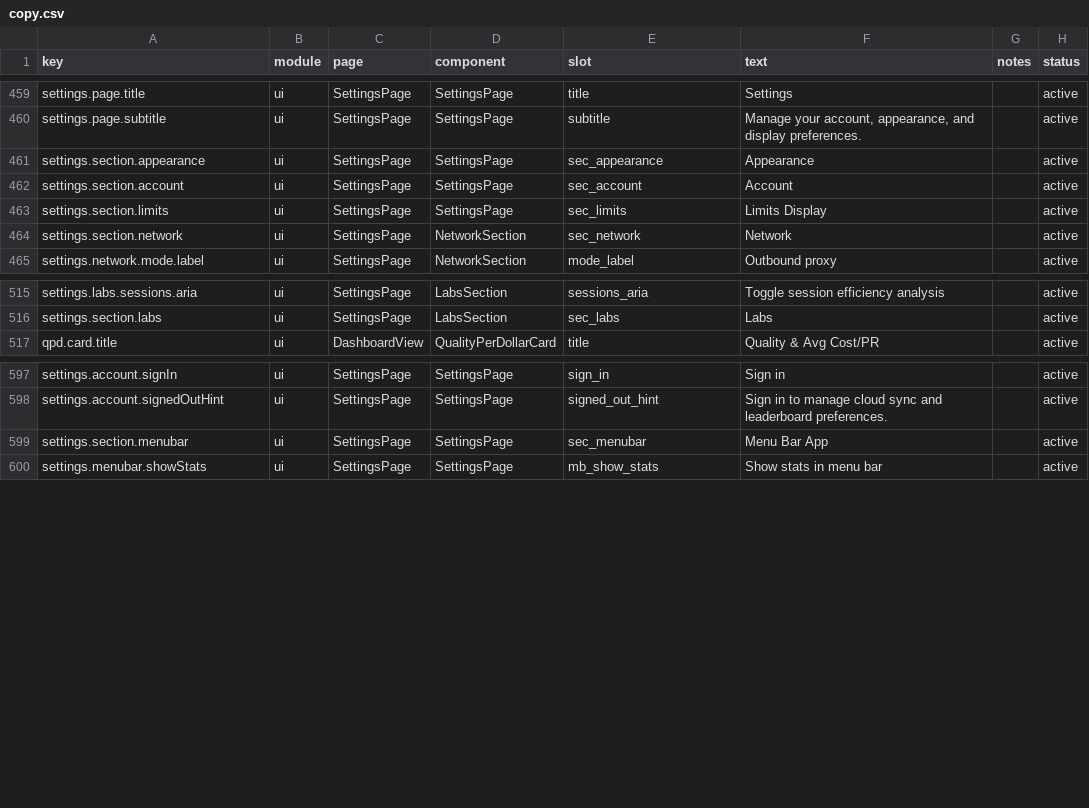
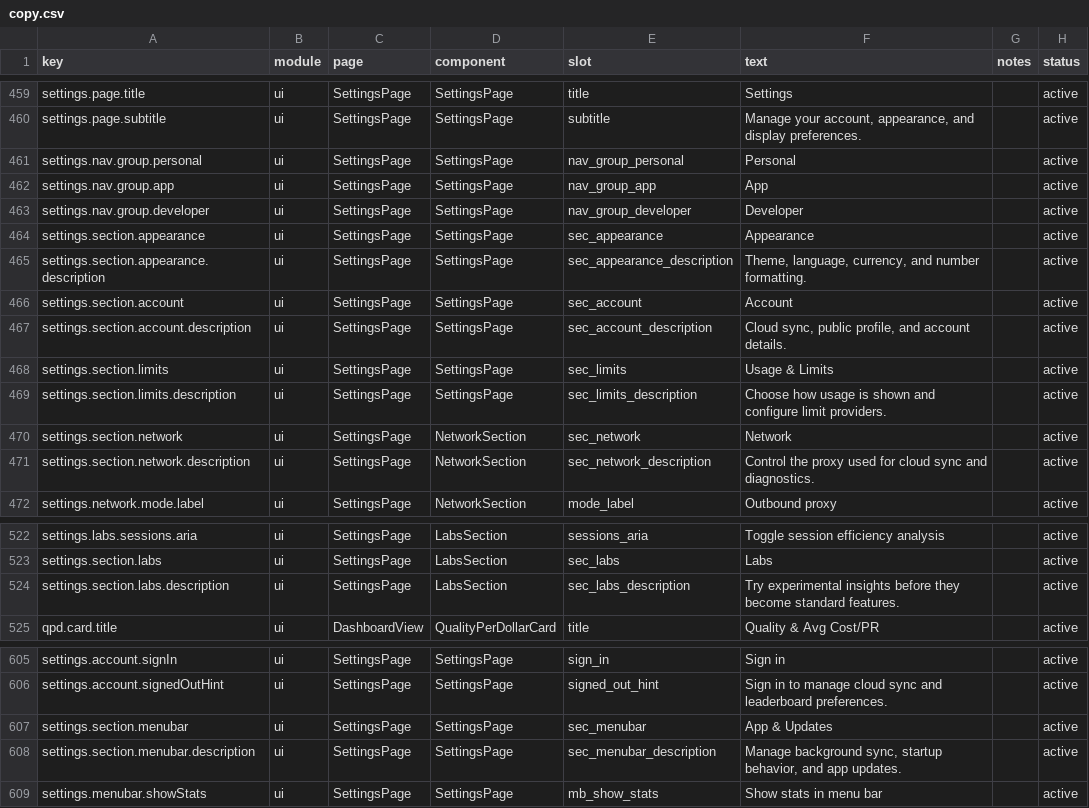
Before and after one commit to CrazyForks/TokenTracker, a CSV file: dashboard/src/content/copy.csv, drawn as a sheet; only a part is shown, gaps mark what is left out.

Commit message:
refactor(settings): clarify categories and navigation

```diff
--- a/dashboard/src/content/copy.csv
+++ b/dashboard/src/content/copy.csv
@@ -460,6 +460,13 @@ settings.page.title,ui,SettingsPage,SettingsPage,title,"Settings",,active
 settings.page.subtitle,ui,SettingsPage,SettingsPage,subtitle,"Manage your account, appearance, and display preferences.",,active
+settings.nav.group.personal,ui,SettingsPage,SettingsPage,nav_group_personal,"Personal",,active
+settings.nav.group.app,ui,SettingsPage,SettingsPage,nav_group_app,"App",,active
+settings.nav.group.developer,ui,SettingsPage,SettingsPage,nav_group_developer,"Developer",,active
 settings.section.appearance,ui,SettingsPage,SettingsPage,sec_appearance,"Appearance",,active
+settings.section.appearance.description,ui,SettingsPage,SettingsPage,sec_appearance_description,"Theme, language, currency, and number formatting.",,active
 settings.section.account,ui,SettingsPage,SettingsPage,sec_account,"Account",,active
-settings.section.limits,ui,SettingsPage,SettingsPage,sec_limits,"Limits Display",,active
+settings.section.account.description,ui,SettingsPage,SettingsPage,sec_account_description,"Cloud sync, public profile, and account details.",,active
+settings.section.limits,ui,SettingsPage,SettingsPage,sec_limits,"Usage & Limits",,active
+settings.section.limits.description,ui,SettingsPage,SettingsPage,sec_limits_description,"Choose how usage is shown and configure limit providers.",,active
 settings.section.network,ui,SettingsPage,NetworkSection,sec_network,"Network",,active
+settings.section.network.description,ui,SettingsPage,NetworkSection,sec_network_description,"Control the proxy used for cloud sync and diagnostics.",,active
 settings.network.mode.label,ui,SettingsPage,NetworkSection,mode_label,"Outbound proxy",,active
@@ -516,2 +523,3 @@ settings.labs.sessions.aria,ui,SettingsPage,LabsSection,sessions_aria,"Toggle se
 settings.section.labs,ui,SettingsPage,LabsSection,sec_labs,"Labs",,active
+settings.section.labs.description,ui,SettingsPage,LabsSection,sec_labs_description,"Try experimental insights before they become standard features.",,active
 qpd.card.title,ui,DashboardView,QualityPerDollarCard,title,"Quality & Avg Cost/PR",,active
@@ -598,3 +606,4 @@ settings.account.signIn,ui,SettingsPage,SettingsPage,sign_in,"Sign in",,active
 settings.account.signedOutHint,ui,SettingsPage,SettingsPage,signed_out_hint,"Sign in to manage cloud sync and leaderboard preferences.",,active
-settings.section.menubar,ui,SettingsPage,SettingsPage,sec_menubar,"Menu Bar App",,active
+settings.section.menubar,ui,SettingsPage,SettingsPage,sec_menubar,"App & Updates",,active
+settings.section.menubar.description,ui,SettingsPage,SettingsPage,sec_menubar_description,"Manage background sync, startup behavior, and app updates.",,active
 settings.menubar.showStats,ui,SettingsPage,SettingsPage,mb_show_stats,"Show stats in menu bar",,active
```
Also changed, not shown: 5 other files.
